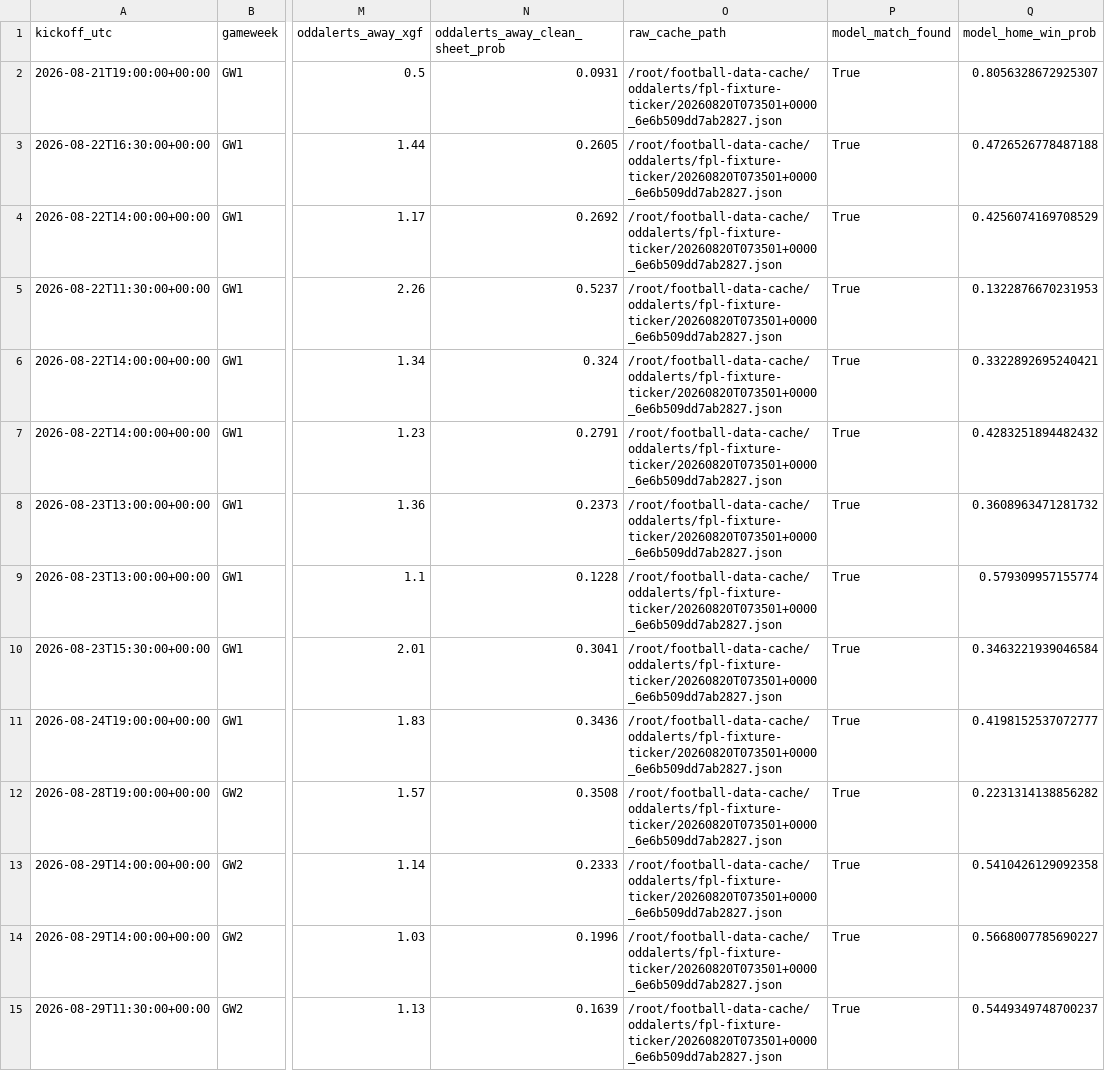
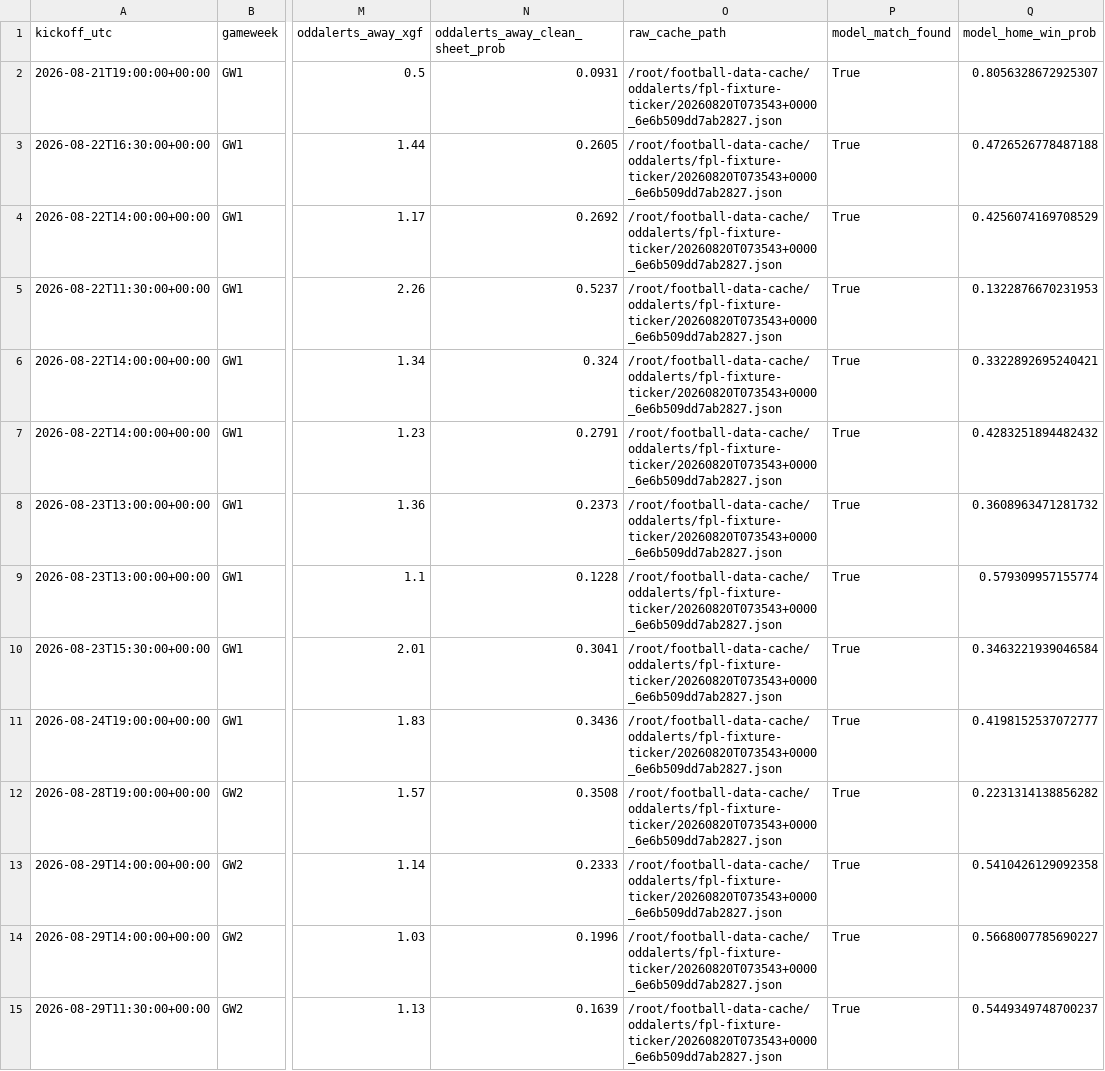
Before and after one commit to wtvar/football-predictions-site, a CSV file: projects/pl-model/comparison.csv, drawn as a sheet; only a part is shown, gaps mark what is left out; the diff covers the shown part only; the diff names each change by its address in the sheet, - before the commit and + after, or states it on an @@ line.

Commit message:
Update public football prediction site

```diff
--- a/projects/pl-model/comparison.csv
+++ b/projects/pl-model/comparison.csv
-O2:O15 (raw_cache_path): /root/football-data-cache/oddalerts/fpl-fixture-ticker/20260820T073501+0000_6e6b509dd7ab2827.json
+O2:O15 (raw_cache_path): /root/football-data-cache/oddalerts/fpl-fixture-ticker/20260820T073543+0000_6e6b509dd7ab2827.json
```
Also changed, not shown: 46 edited cells elsewhere in this file, 13 other files.
